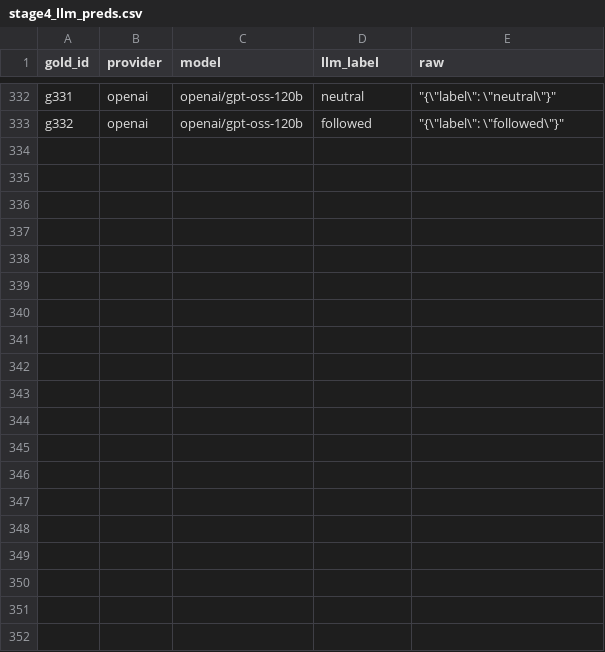
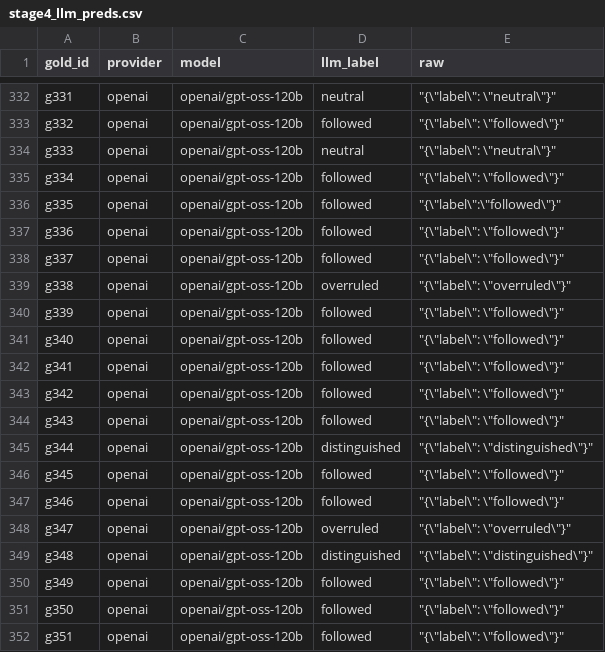
Before and after one commit to aishwaryanachammain-create/nyayasethu, a CSV file: eval/stage4_llm_preds.csv, drawn as a sheet; only a part is shown, gaps mark what is left out; the diff covers the shown part only.

Commit message:
Stage 4 LLM baseline predictions: partial, 360 of 400 (Groq daily limit)

```diff
--- a/eval/stage4_llm_preds.csv
+++ b/eval/stage4_llm_preds.csv
@@ -333 +333,20 @@ g331,openai,openai/gpt-oss-120b,neutral,"""{\""label\"": \""neutral\""}"""
 g332,openai,openai/gpt-oss-120b,followed,"""{\""label\"": \""followed\""}"""
+g333,openai,openai/gpt-oss-120b,neutral,"""{\""label\"": \""neutral\""}"""
+g334,openai,openai/gpt-oss-120b,followed,"""{\""label\"": \""followed\""}"""
+g335,openai,openai/gpt-oss-120b,followed,"""{\""label\"":\""followed\""}"""
+g336,openai,openai/gpt-oss-120b,followed,"""{\""label\"": \""followed\""}"""
+g337,openai,openai/gpt-oss-120b,followed,"""{\""label\"": \""followed\""}"""
+g338,openai,openai/gpt-oss-120b,overruled,"""{\""label\"": \""overruled\""}"""
+g339,openai,openai/gpt-oss-120b,followed,"""{\""label\"": \""followed\""}"""
+g340,openai,openai/gpt-oss-120b,followed,"""{\""label\"": \""followed\""}"""
+g341,openai,openai/gpt-oss-120b,followed,"""{\""label\"": \""followed\""}"""
+g342,openai,openai/gpt-oss-120b,followed,"""{\""label\"": \""followed\""}"""
+g343,openai,openai/gpt-oss-120b,followed,"""{\""label\"": \""followed\""}"""
+g344,openai,openai/gpt-oss-120b,distinguished,"""{\""label\"": \""distinguished\""}"""
+g345,openai,openai/gpt-oss-120b,followed,"""{\""label\"": \""followed\""}"""
+g346,openai,openai/gpt-oss-120b,followed,"""{\""label\"": \""followed\""}"""
+g347,openai,openai/gpt-oss-120b,overruled,"""{\""label\"": \""overruled\""}"""
+g348,openai,openai/gpt-oss-120b,distinguished,"""{\""label\"": \""distinguished\""}"""
+g349,openai,openai/gpt-oss-120b,followed,"""{\""label\"": \""followed\""}"""
+g350,openai,openai/gpt-oss-120b,followed,"""{\""label\"": \""followed\""}"""
+g351,openai,openai/gpt-oss-120b,followed,"""{\""label\"": \""followed\""}"""
```
Also changed, not shown: 9 added rows elsewhere in this file.
